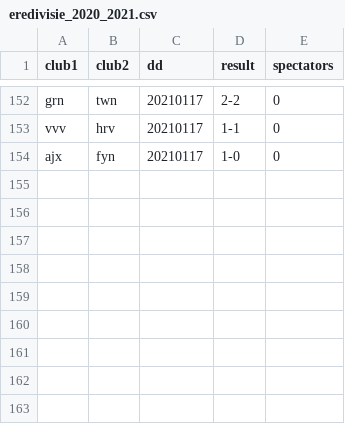
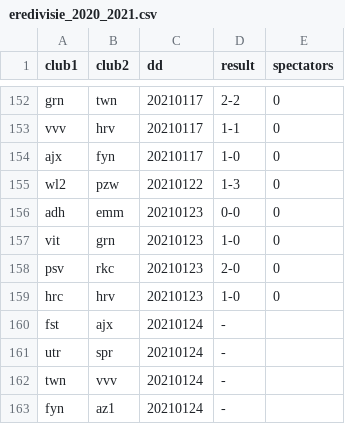
Before and after one commit to epsig/shob, a CSV file: data/sport/eredivisie/eredivisie_2020_2021.csv, drawn as a sheet; only a part is shown, gaps mark what is left out; the diff names each change by its address in the sheet, - before the commit and + after, or states it on an @@ line.

Commit message:
#32 add results KNVB-Beker and round 18 Eredivisie

```diff
--- a/data/sport/eredivisie/eredivisie_2020_2021.csv
+++ b/data/sport/eredivisie/eredivisie_2020_2021.csv
+row 155: wl2 | pzw | 20210122 | 1-3 | 0
+row 156: adh | emm | 20210123 | 0-0 | 0
+row 157: vit | grn | 20210123 | 1-0 | 0
+row 158: psv | rkc | 20210123 | 2-0 | 0
+row 159: hrc | hrv | 20210123 | 1-0 | 0
+row 160: fst | ajx | 20210124 | -
+row 161: utr | spr | 20210124 | -
+row 162: twn | vvv | 20210124 | -
+row 163: fyn | az1 | 20210124 | -
```
Also changed, not shown: data/sport/beker/beker_2020_2021.csv, 6 other files.
